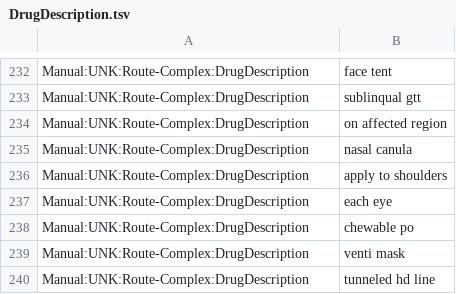
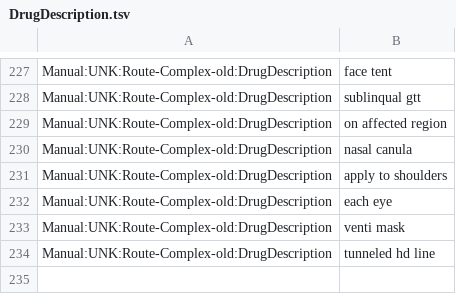
Before and after one commit to ieeta-pt/DrAC, a TSV file: vocabularies/DrugDescription.tsv, drawn as a sheet; only a part is shown, gaps mark what is left out; removed rows and columns are numbered as before the commit, all else as after; the diff covers the shown part only; the diff names each change by its address in the sheet, - before the commit and + after, or states it on an @@ line.

```diff
--- a/vocabularies/DrugDescription.tsv
+++ b/vocabularies/DrugDescription.tsv
-A227:A232: Manual:UNK:Route-Complex:DrugDescription
+A227:A232: Manual:UNK:Route-Complex-old:DrugDescription
-row 238: Manual:UNK:Route-Complex:DrugDescription | chewable po
-A233:A234: Manual:UNK:Route-Complex:DrugDescription
+A233:A234: Manual:UNK:Route-Complex-old:DrugDescription
```
Also changed, not shown: 5 removed rows and 23 edited cells elsewhere in this file, vocabularies/Abreviations.tsv, 11 other files.
